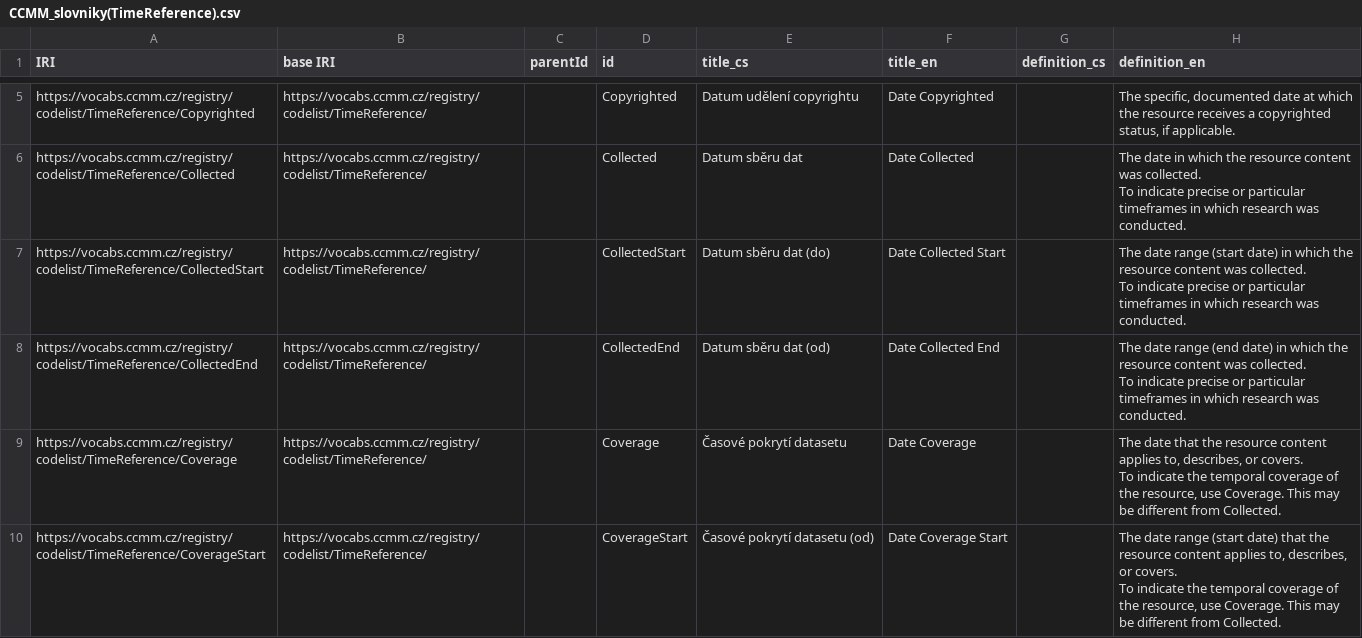
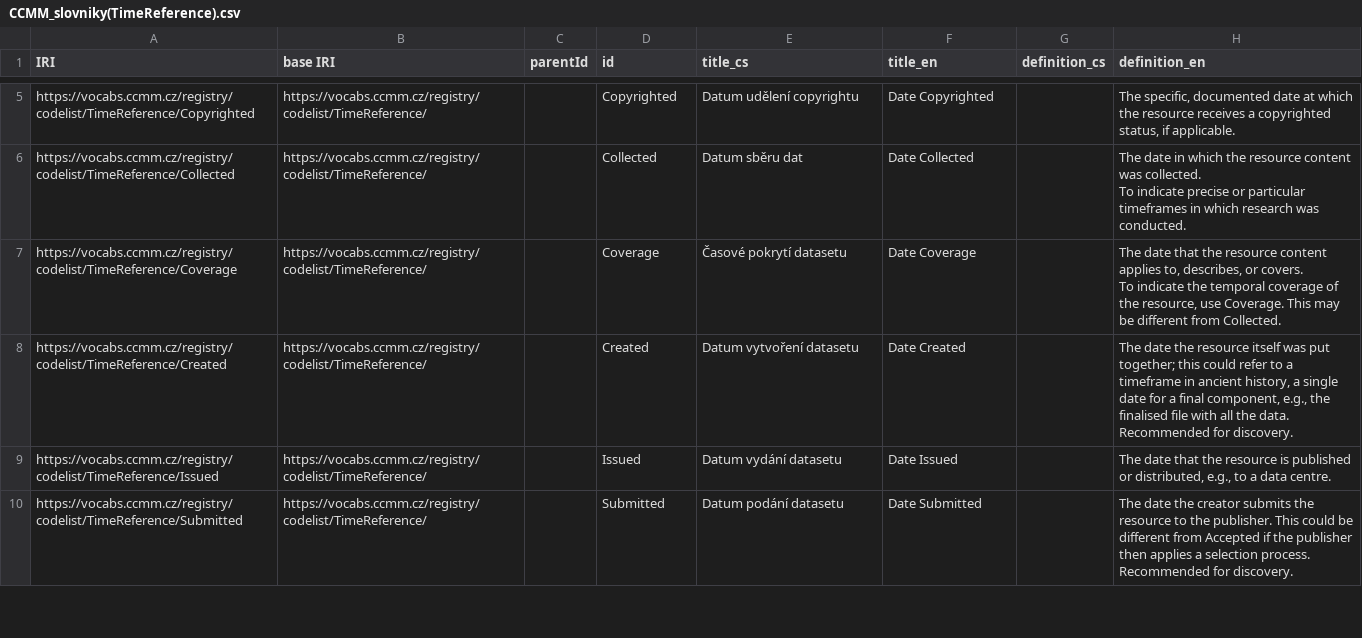
Before and after one commit to NRP-CZ/ccmm-invenio, a CSV file: src/ccmm_invenio/input/CCMM_slovniky(TimeReference).csv, drawn as a sheet; only a part is shown, gaps mark what is left out; the shorter side is filled out with more unchanged rows; the diff covers the shown part only.

Commit message:
working on vocabularies

```diff
--- a/src/ccmm_invenio/input/CCMM_slovniky(TimeReference).csv
+++ b/src/ccmm_invenio/input/CCMM_slovniky(TimeReference).csv
@@ -9,9 +9,3 @@ https://vocabs.ccmm.cz/registry/codelist/TimeReference/Collected;https://vocabs.
 To indicate precise or particular timeframes in which research was conducted."
-https://vocabs.ccmm.cz/registry/codelist/TimeReference/CollectedStart;https://vocabs.ccmm.cz/registry/codelist/TimeReference/;;CollectedStart;Datum sběru dat (do);Date Collected Start;;"The date range (start date) in which the resource content was collected.
-To indicate precise or particular timeframes in which research was conducted."
-https://vocabs.ccmm.cz/registry/codelist/TimeReference/CollectedEnd;https://vocabs.ccmm.cz/registry/codelist/TimeReference/;;CollectedEnd;Datum sběru dat (od);Date Collected End;;"The date range (end date) in which the resource content was collected.
-To indicate precise or particular timeframes in which research was conducted."
 https://vocabs.ccmm.cz/registry/codelist/TimeReference/Coverage;https://vocabs.ccmm.cz/registry/codelist/TimeReference/;;Coverage;Časové pokrytí datasetu;Date Coverage;;"The date that the resource content applies to, describes, or covers.
  To indicate the temporal coverage of the resource, use Coverage. This may be different from Collected."
-https://vocabs.ccmm.cz/registry/codelist/TimeReference/CoverageStart;https://vocabs.ccmm.cz/registry/codelist/TimeReference/;;CoverageStart;Časové pokrytí datasetu (od);Date Coverage Start;;"The date range (start date) that the resource content applies to, describes, or covers.
- To indicate the temporal coverage of the resource, use Coverage. This may be different from Collected."
```
Also changed, not shown: 7 removed rows elsewhere in this file, 19 other files.
